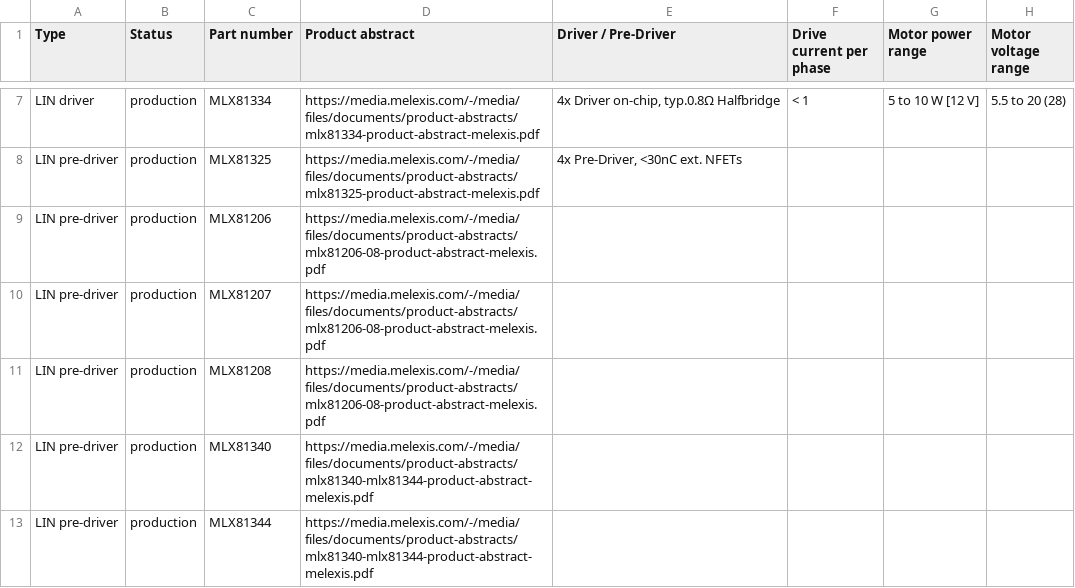
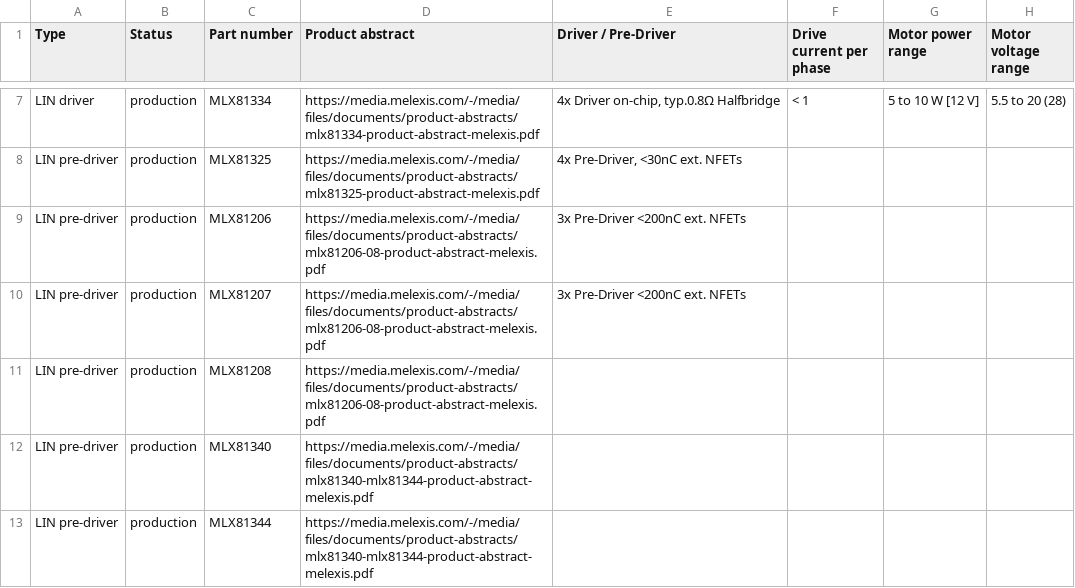
Before and after one commit to MelexisBC/Wizard--Embedded-Motor-Driver-ICs-Data, a CSV file: Embedded-Motor-Driver-ICs-Wizard-Data.csv, drawn as a sheet; only a part is shown, gaps mark what is left out; the diff names each change by its address in the sheet, - before the commit and + after, or states it on an @@ line.

Commit message:
Wizard - Embedded motor driver ICs - Google sheet updated

```diff
--- a/Embedded-Motor-Driver-ICs-Wizard-Data.csv
+++ b/Embedded-Motor-Driver-ICs-Wizard-Data.csv
-E9:E10 (Driver / Pre-Driver): (empty)
+E9:E10 (Driver / Pre-Driver): 3x Pre-Driver <200nC ext. NFETs
```
